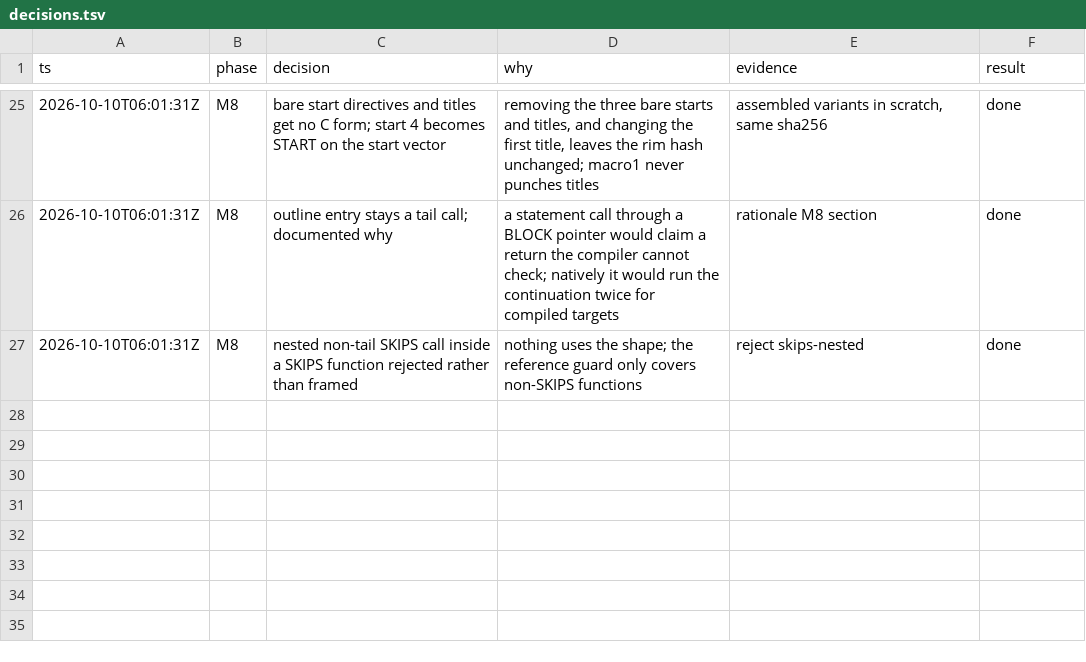
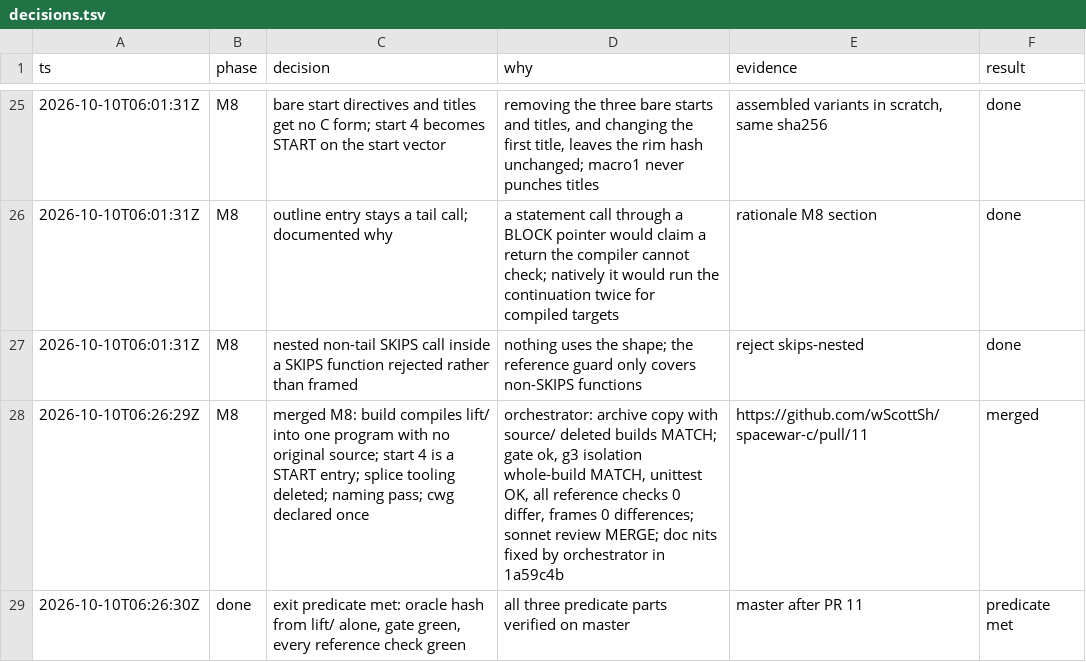
Before and after one commit to wScottSh/runs-spacewar, a TSV file: docs/c-lift/decisions.tsv, drawn as a sheet; only a part is shown, gaps mark what is left out; the diff names each change by its address in the sheet, - before the commit and + after, or states it on an @@ line.

```diff
--- a/docs/c-lift/decisions.tsv
+++ b/docs/c-lift/decisions.tsv
+row 28: 2026-10-10T06:26:29Z | M8 | merged M8: build compiles lift/ into one program with no original source; start 4 is a START entry; splice tooling deleted; naming pass; cwg declared once | orchestrator: archive copy with source/ deleted builds MATCH; gate ok, g3 isolation whole-build MATCH, unittest OK, all reference checks 0 differ, frames 0 differences; sonnet review MERGE; doc nits fixed by orchestrator in 1a59c4b | https://github.com/wScottSh/spacewar-c/pull/11 | merged
+row 29: 2026-10-10T06:26:30Z | done | exit predicate met: oracle hash from lift/ alone, gate green, every reference check green | all three predicate parts verified on master | master after PR 11 | predicate met
```
